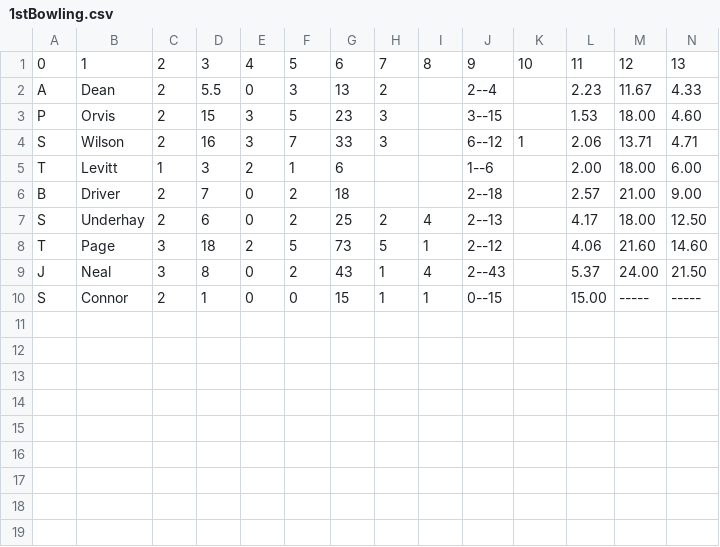
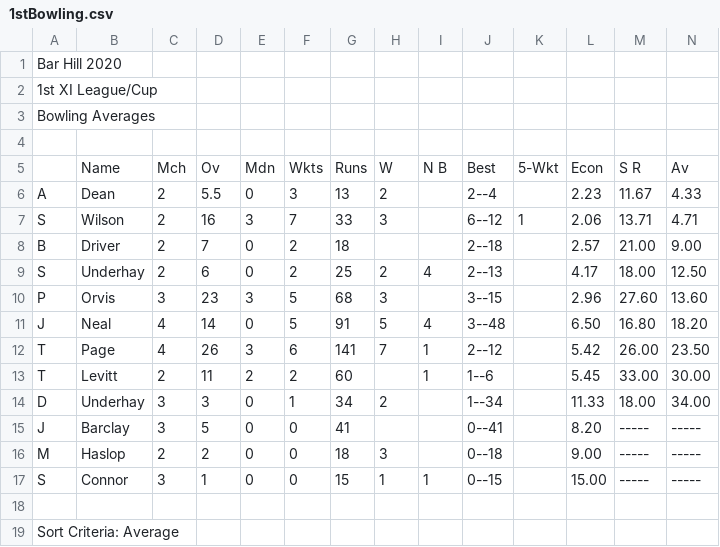
Before and after one commit to barhillcricket/bhcc, a CSV file: archive/2020/stats/1stBowling.csv, drawn as a sheet; removed rows and columns are numbered as before the commit, all else as after; the diff names each change by its address in the sheet, - before the commit and + after, or states it on an @@ line.

Commit message:
stats end 2020

```diff
--- a/archive/2020/stats/1stBowling.csv
+++ b/archive/2020/stats/1stBowling.csv
+row 1: Bar Hill 2020
+row 2: 1st XI League/Cup
+row 3: Bowling Averages
-row 4: 0 | 1 | 2 | 3 | 4 | 5 | 6 | 7 | 8 | 9 | 10 | 11 | 12 | 13
+row 4: (empty)
+row 5:  | Name | Mch | Ov | Mdn | Wkts | Runs | W | N B | Best | 5-Wkt | Econ | S R | Av
-row 3: P | Orvis | 2 | 15 | 3 | 5 | 23 | 3 |  | 3--15 |  | 1.53 | 18.00 | 4.60
-row 5: T | Levitt | 1 | 3 | 2 | 1 | 6 |  |  | 1--6 |  | 2.00 | 18.00 | 6.00
-row 8: T | Page | 3 | 18 | 2 | 5 | 73 | 5 | 1 | 2--12 |  | 4.06 | 21.60 | 14.60
+row 10: P | Orvis | 3 | 23 | 3 | 5 | 68 | 3 |  | 3--15 |  | 2.96 | 27.60 | 13.60
-C11: 3
+C11: 4
-D11: 8
+D11: 14
-F11: 2
+F11: 5
-G11: 43
+G11: 91
-H11: 1
+H11: 5
-J11: 2--43
+J11: 3--48
-L11: 5.37
+L11: 6.50
-M11: 24.00
+M11: 16.80
-N11: 21.50
+N11: 18.20
+row 12: T | Page | 4 | 26 | 3 | 6 | 141 | 7 | 1 | 2--12 |  | 5.42 | 26.00 | 23.50
+row 13: T | Levitt | 2 | 11 | 2 | 2 | 60 |  | 1 | 1--6 |  | 5.45 | 33.00 | 30.00
+row 14: D | Underhay | 3 | 3 | 0 | 1 | 34 | 2 |  | 1--34 |  | 11.33 | 18.00 | 34.00
+row 15: J | Barclay | 3 | 5 | 0 | 0 | 41 |  |  | 0--41 |  | 8.20 | ----- | -----
+row 16: M | Haslop | 2 | 2 | 0 | 0 | 18 | 3 |  | 0--18 |  | 9.00 | ----- | -----
-C17: 2
+C17: 3
+row 18: (empty)
+row 19: Sort Criteria: Average
```
Also changed, not shown: archive/2020/stats/1stBatting.csv, 4 other files.
